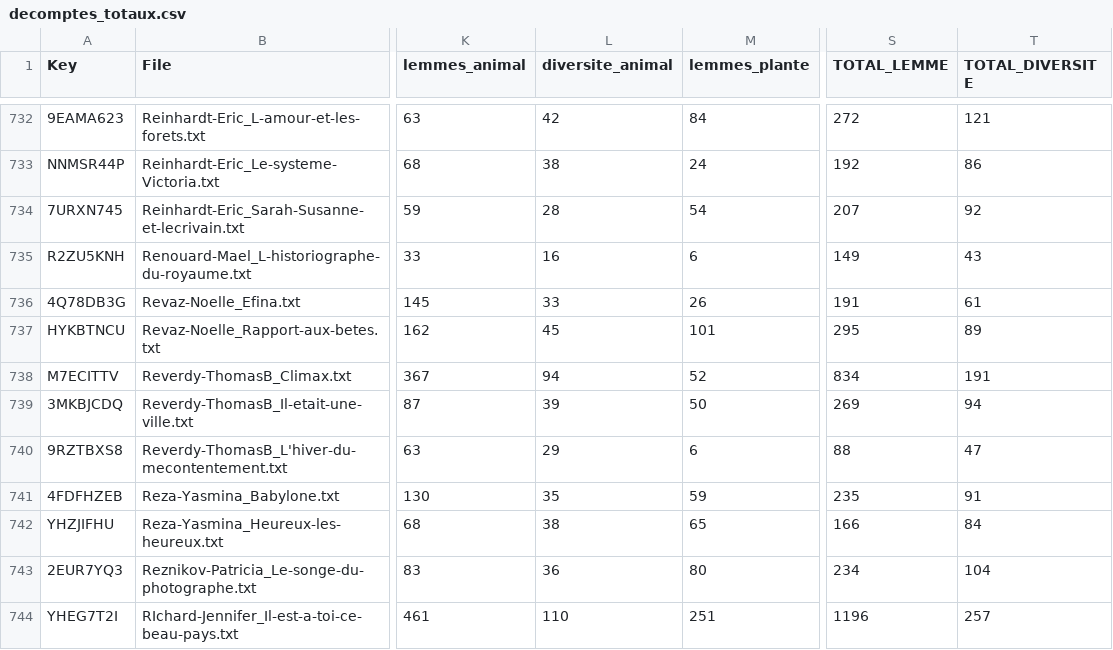
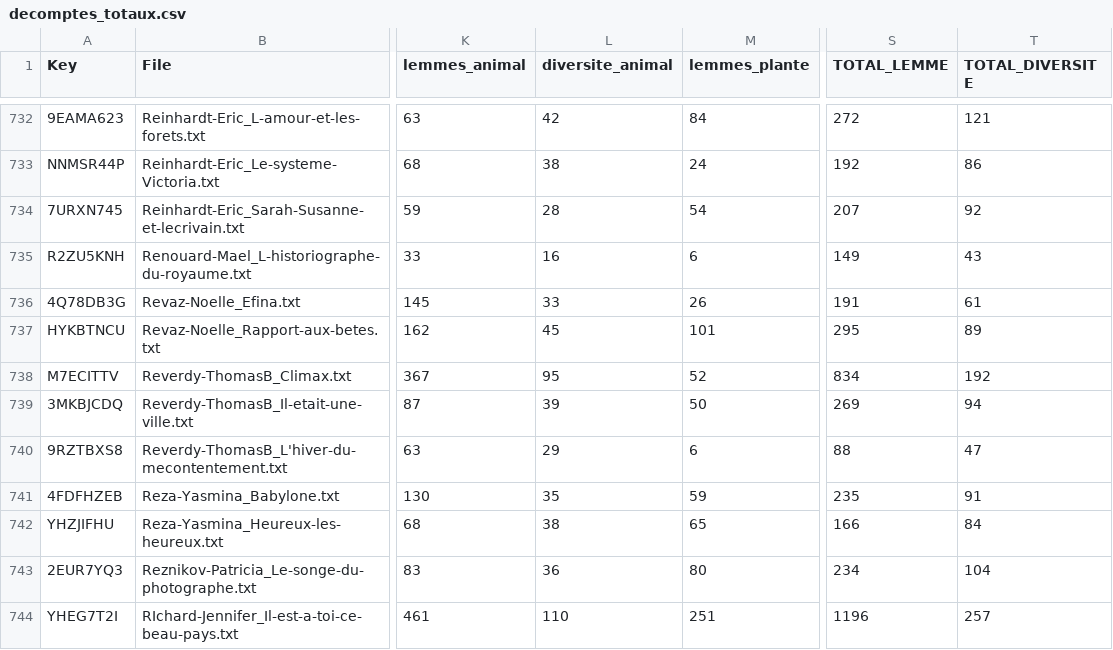
Before and after one commit to Labibafarooq/ecopoetique, a CSV file: resultats/decomptes_totaux.csv, drawn as a sheet; only a part is shown, gaps mark what is left out; the diff covers the shown part only; the diff names each change by its address in the sheet, - before the commit and + after, or states it on an @@ line.

```diff
--- a/resultats/decomptes_totaux.csv
+++ b/resultats/decomptes_totaux.csv
-L738 (diversite_animal): 94
+L738 (diversite_animal): 95
-T738 (TOTAL_DIVERSITE): 191
+T738 (TOTAL_DIVERSITE): 192
```
Also changed, not shown: 28 edited cells elsewhere in this file, 4 other files.
